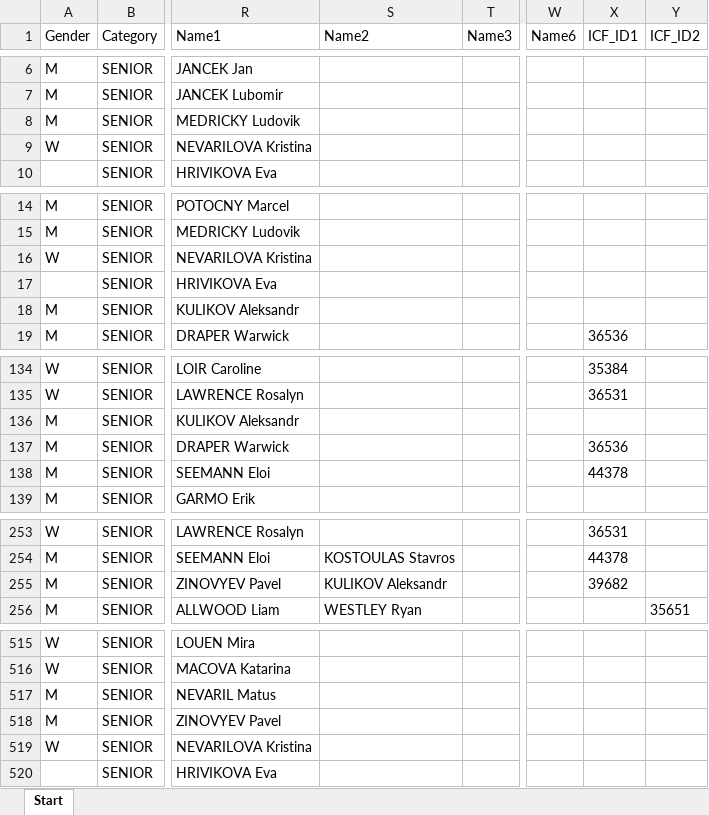
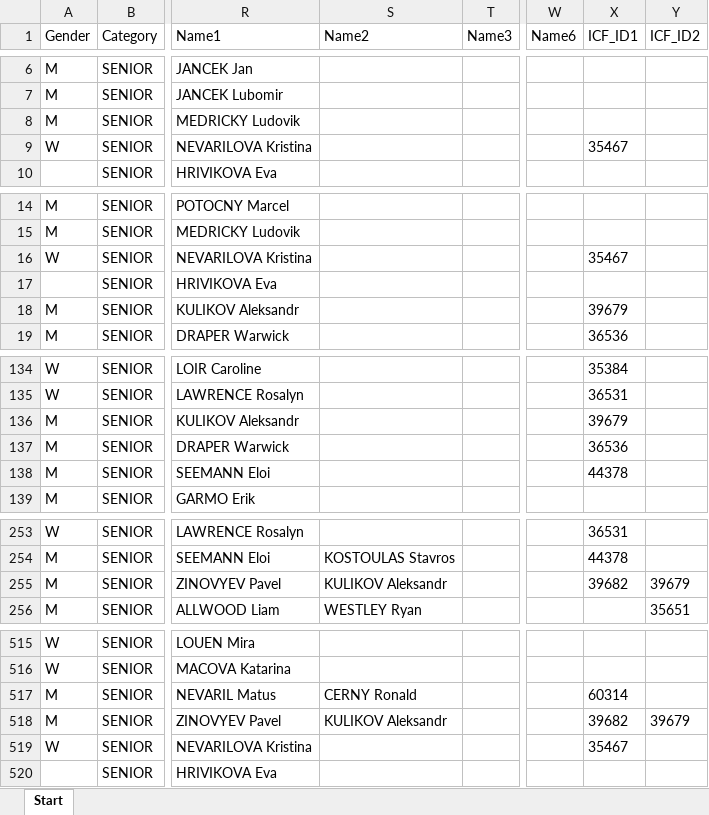
Before and after one commit to kenderfoka/race-sheets, an Excel workbook: events/Bratislava_2012_WC/Bratislava_2012_WC_start.xlsx, sheet Start, drawn as a sheet; only a part is shown, gaps mark what is left out; values as stored, in another font and other column widths than the file's, no borders; the diff covers the shown part only; the diff names each change by its address in the sheet, - before the commit and + after, or states it on an @@ line.

Commit message:
Bratislava_2012_WC: RU314/RU346 bind KULIKOV Aleksandr 39679 (rows 255, 326 ICF_ID2; 18, 136 ICF_ID1), forerunners 517 60314, 518 39682 + 39679, 519 35467 (and NEVARILOVA rows 9, 16); Name2 of forerunner crews 517/518 from FR_SF_2; gate 6 entries for 517-520 ICF_ID2

```diff
--- a/events/Bratislava_2012_WC/Bratislava_2012_WC_start.xlsx (sheet Start)
+++ b/events/Bratislava_2012_WC/Bratislava_2012_WC_start.xlsx (sheet Start)
-X9 (ICF_ID1): (empty)
+X9 (ICF_ID1): 35467
-X16 (ICF_ID1): (empty)
+X16 (ICF_ID1): 35467
-X18 (ICF_ID1): (empty)
+X18 (ICF_ID1): 39679
-X136 (ICF_ID1): (empty)
+X136 (ICF_ID1): 39679
-Y255 (ICF_ID2): (empty)
+Y255 (ICF_ID2): 39679
-S517 (Name2): (empty)
+S517 (Name2): CERNY Ronald
-X517 (ICF_ID1): (empty)
+X517 (ICF_ID1): 60314
-S518 (Name2): (empty)
+S518 (Name2): KULIKOV Aleksandr
-X518 (ICF_ID1): (empty)
+X518 (ICF_ID1): 39682
-Y518 (ICF_ID2): (empty)
+Y518 (ICF_ID2): 39679
-X519 (ICF_ID1): (empty)
+X519 (ICF_ID1): 35467
```
Also changed, not shown: 1 edited cell elsewhere in this sheet, 1 other file.
